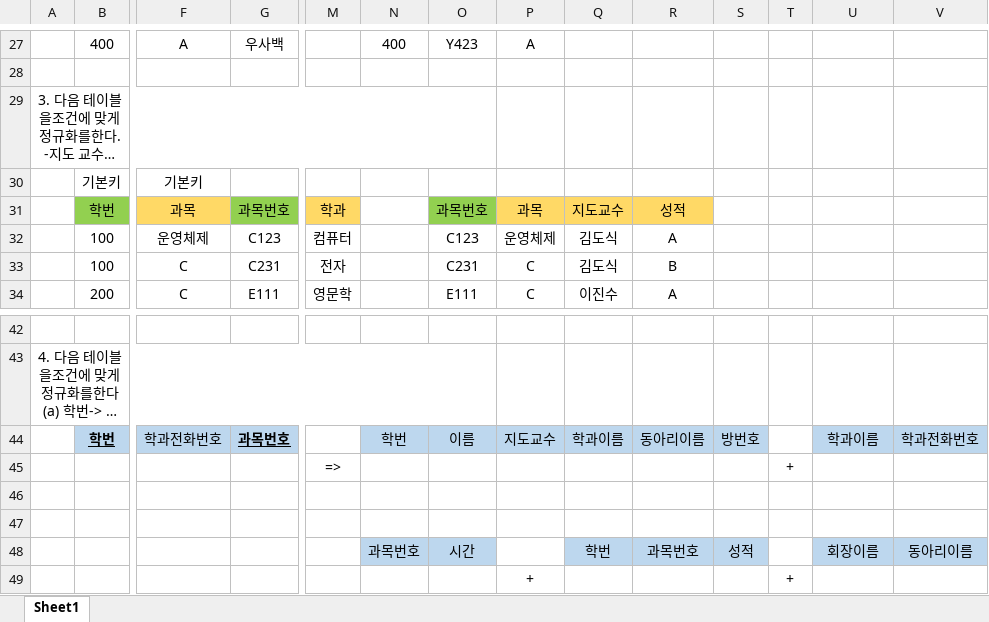
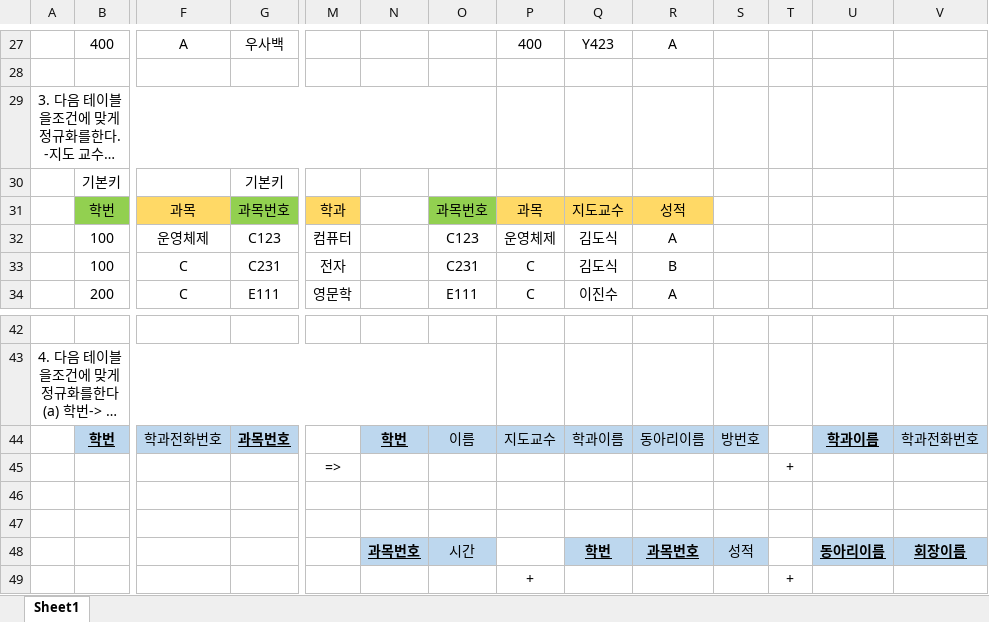
Before and after one commit to arsene-03/ORACLE, an Excel workbook: 02.문제/16강_정규화_문제.xlsx, sheet Sheet1, drawn as a sheet; only a part is shown, gaps mark what is left out; long unchanged cells end in …; values as stored, in another font and other column widths than the file's, no borders; removed rows and columns are numbered as before the commit, all else as after; rows hold the shown columns only; the diff covers the shown part only; the diff names each change by its address in the sheet, - before the commit and + after, or states it on an @@ line.

```diff
--- a/02.문제/16강_정규화_문제.xlsx (sheet Sheet1)
+++ b/02.문제/16강_정규화_문제.xlsx (sheet Sheet1)
-N27: 400
+N27: (empty)
-O27: Y423
+O27: (empty)
-P27: A
+P27: 400
-Q27: (empty)
+Q27: Y423
-R27: (empty)
+R27: A
-row 30:  | 기본키 | 기본키
+row 30:  | 기본키 |  | 기본키
@@ N44 bold: off → on, underline: off → on @@
@@ U44 bold: off → on, underline: off → on @@
@@ N48 bold: off → on, underline: off → on @@
@@ Q48:R48 bold: off → on, underline: off → on @@
-U48: 회장이름
+U48: 동아리이름
@@ U48:V48 bold: off → on, underline: off → on @@
-V48: 동아리이름
+V48: 회장이름
```
Also changed, not shown: 7 added rows, 7 removed rows and 20 edited cells elsewhere in this sheet, 4 other files.
